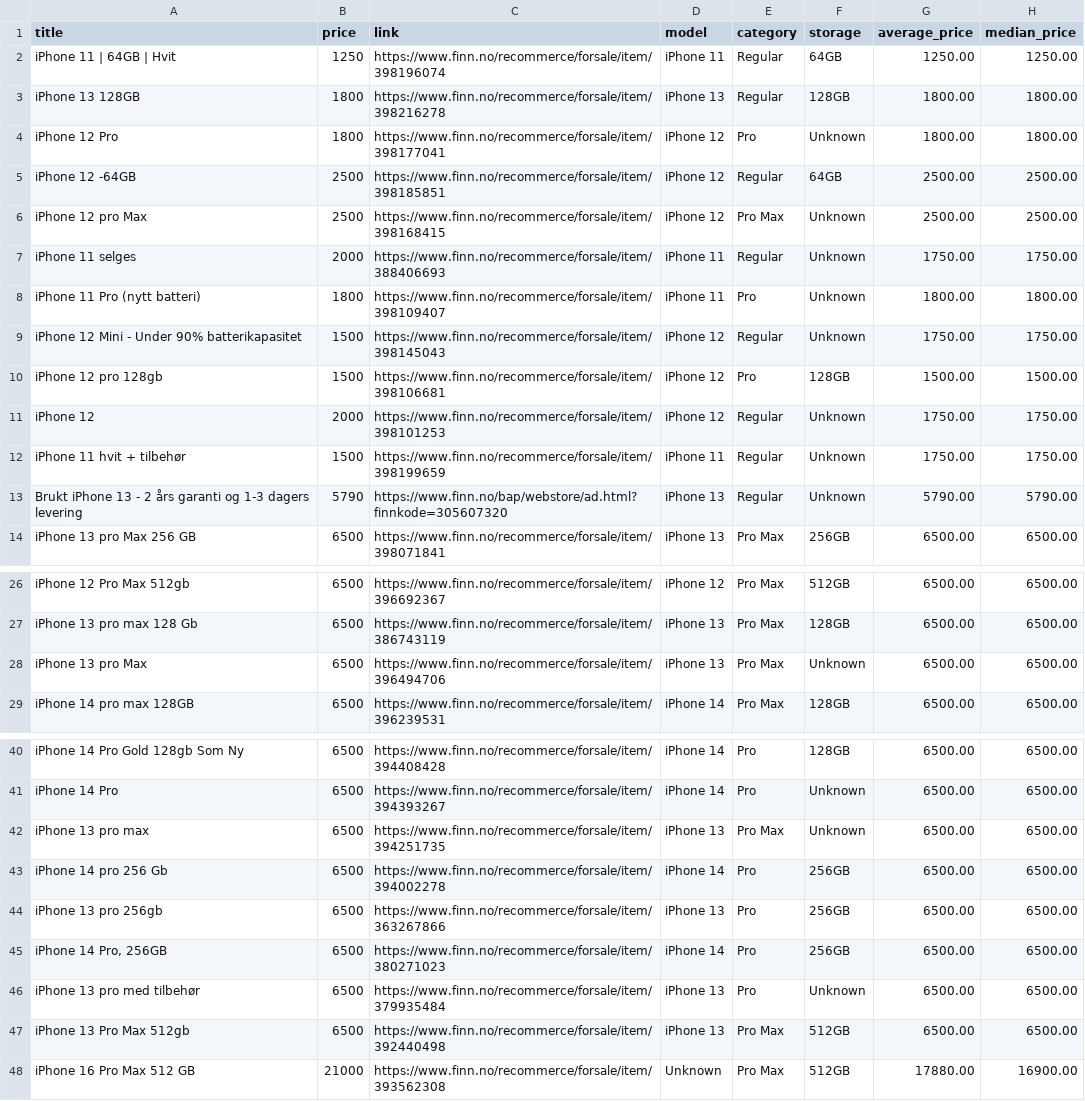
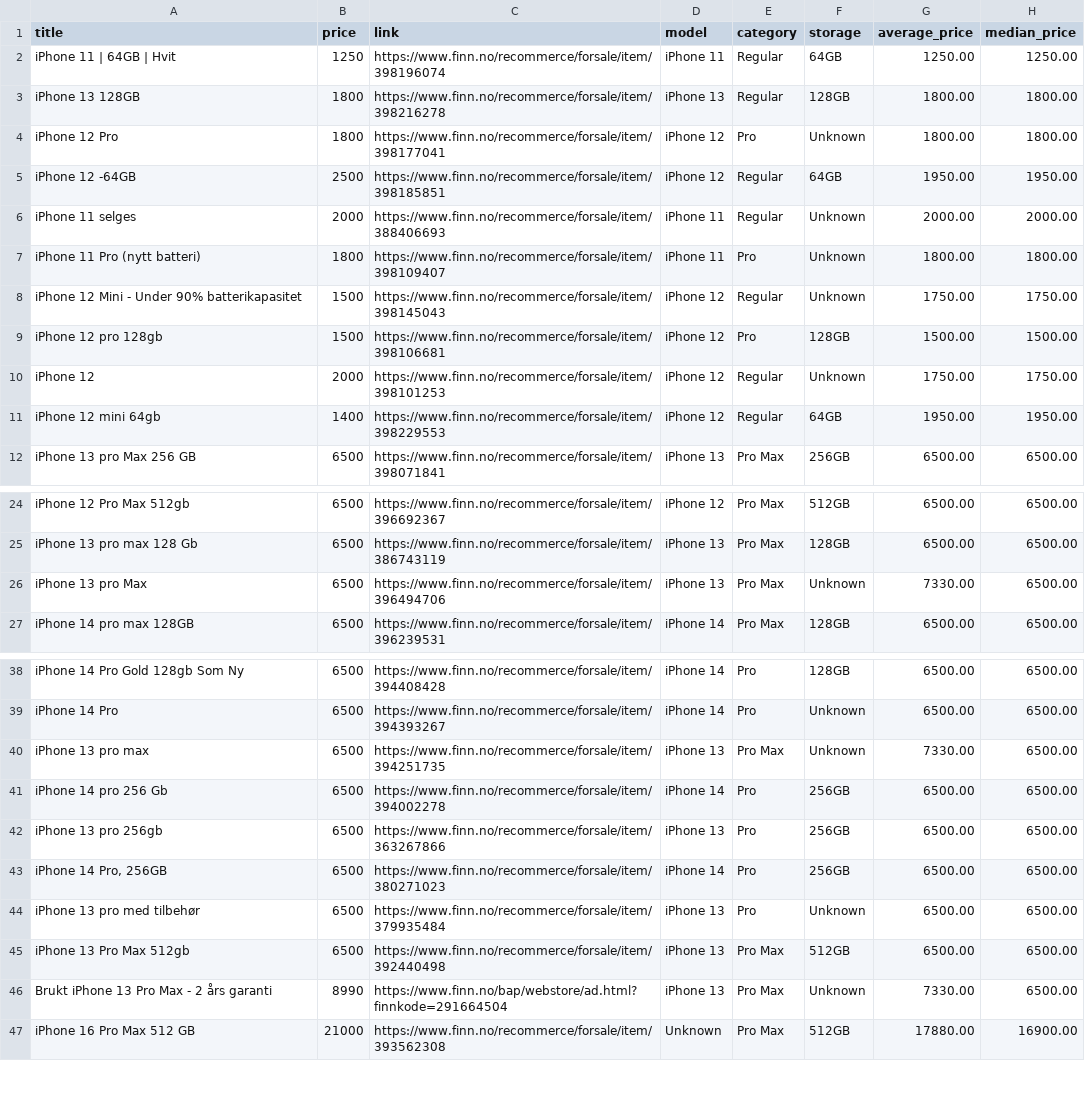
Before and after one commit to JibbelJabbel/Scrap, a CSV file: iphone.csv, drawn as a sheet; only a part is shown, gaps mark what is left out.

```diff
--- a/iphone.csv
+++ b/iphone.csv
@@ -4,5 +4,4 @@ iPhone 13 128GB,1800,https://www.finn.no/recommerce/forsale/item/398216278,iPhon
 iPhone 12 Pro,1800,https://www.finn.no/recommerce/forsale/item/398177041,iPhone 12,Pro,Unknown,1800.00,1800.00
-iPhone 12 -64GB,2500,https://www.finn.no/recommerce/forsale/item/398185851,iPhone 12,Regular,64GB,2500.00,2500.00
-iPhone 12 pro Max,2500,https://www.finn.no/recommerce/forsale/item/398168415,iPhone 12,Pro Max,Unknown,2500.00,2500.00
-iPhone 11 selges,2000,https://www.finn.no/recommerce/forsale/item/388406693,iPhone 11,Regular,Unknown,1750.00,1750.00
+iPhone 12 -64GB,2500,https://www.finn.no/recommerce/forsale/item/398185851,iPhone 12,Regular,64GB,1950.00,1950.00
+iPhone 11 selges,2000,https://www.finn.no/recommerce/forsale/item/388406693,iPhone 11,Regular,Unknown,2000.00,2000.00
 iPhone 11 Pro (nytt batteri),1800,https://www.finn.no/recommerce/forsale/item/398109407,iPhone 11,Pro,Unknown,1800.00,1800.00
@@ -11,4 +10,3 @@ iPhone 12 pro 128gb,1500,https://www.finn.no/recommerce/forsale/item/398106681,i
 iPhone 12,2000,https://www.finn.no/recommerce/forsale/item/398101253,iPhone 12,Regular,Unknown,1750.00,1750.00
-iPhone 11 hvit + tilbehør,1500,https://www.finn.no/recommerce/forsale/item/398199659,iPhone 11,Regular,Unknown,1750.00,1750.00
-Brukt iPhone 13 - 2 års garanti og 1-3 dagers levering,5790,https://www.finn.no/bap/webstore/ad.html?finnkode=305607320,iPhone 13,Regular,Unknown,5790.00,5790.00
+iPhone 12 mini 64gb,1400,https://www.finn.no/recommerce/forsale/item/398229553,iPhone 12,Regular,64GB,1950.00,1950.00
 iPhone 13 pro Max 256 GB,6500,https://www.finn.no/recommerce/forsale/item/398071841,iPhone 13,Pro Max,256GB,6500.00,6500.00
@@ -27,3 +25,3 @@ iPhone 12 Pro Max 512gb,6500,https://www.finn.no/recommerce/forsale/item/3966923
 iPhone 13 pro max 128 Gb,6500,https://www.finn.no/recommerce/forsale/item/386743119,iPhone 13,Pro Max,128GB,6500.00,6500.00
-iPhone 13 pro Max,6500,https://www.finn.no/recommerce/forsale/item/396494706,iPhone 13,Pro Max,Unknown,6500.00,6500.00
+iPhone 13 pro Max,6500,https://www.finn.no/recommerce/forsale/item/396494706,iPhone 13,Pro Max,Unknown,7330.00,6500.00
 iPhone 14 pro max 128GB,6500,https://www.finn.no/recommerce/forsale/item/396239531,iPhone 14,Pro Max,128GB,6500.00,6500.00
@@ -41,3 +39,3 @@ iPhone 14 Pro Gold 128gb Som Ny,6500,https://www.finn.no/recommerce/forsale/item
 iPhone 14 Pro,6500,https://www.finn.no/recommerce/forsale/item/394393267,iPhone 14,Pro,Unknown,6500.00,6500.00
-iPhone 13 pro max,6500,https://www.finn.no/recommerce/forsale/item/394251735,iPhone 13,Pro Max,Unknown,6500.00,6500.00
+iPhone 13 pro max,6500,https://www.finn.no/recommerce/forsale/item/394251735,iPhone 13,Pro Max,Unknown,7330.00,6500.00
 iPhone 14 pro 256 Gb,6500,https://www.finn.no/recommerce/forsale/item/394002278,iPhone 14,Pro,256GB,6500.00,6500.00
@@ -47,2 +45,3 @@ iPhone 13 pro med tilbehør,6500,https://www.finn.no/recommerce/forsale/item/379
 iPhone 13 Pro Max 512gb,6500,https://www.finn.no/recommerce/forsale/item/392440498,iPhone 13,Pro Max,512GB,6500.00,6500.00
+Brukt iPhone 13 Pro Max - 2 års garanti,8990,https://www.finn.no/bap/webstore/ad.html?finnkode=291664504,iPhone 13,Pro Max,Unknown,7330.00,6500.00
 iPhone 16 Pro Max 512 GB,21000,https://www.finn.no/recommerce/forsale/item/393562308,Unknown,Pro Max,512GB,17880.00,16900.00
```
